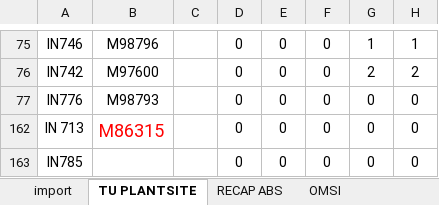
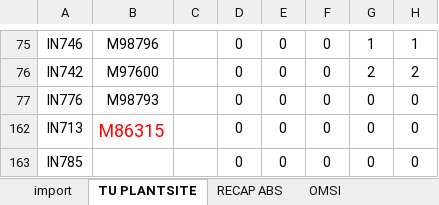
Before and after one commit to HeryANDRIANIRIANA/AgentAdministratifField, an Excel workbook: data/CREATION SUIVI PRESENCE.xlsx, sheet TU PLANTSITE, drawn as a sheet; only a part is shown, gaps mark what is left out; values as stored, in another font and other column widths than the file's, no borders; conditional formats not drawn; the diff names each change by its address in the sheet, - before the commit and + after, or states it on an @@ line.

```diff
--- a/data/CREATION SUIVI PRESENCE.xlsx (sheet TU PLANTSITE)
+++ b/data/CREATION SUIVI PRESENCE.xlsx (sheet TU PLANTSITE)
-A162: IN 713
+A162: IN713
```
Also changed, not shown: sheet RECAP CONGEE MAI, 11 other files.
